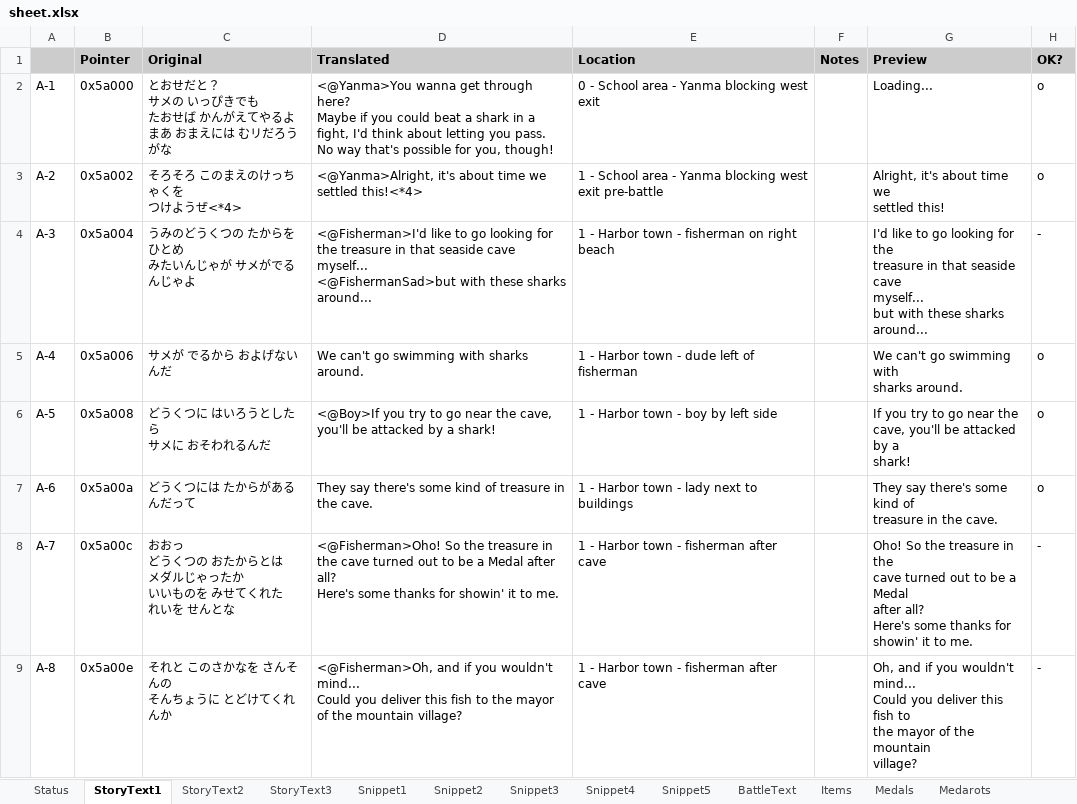
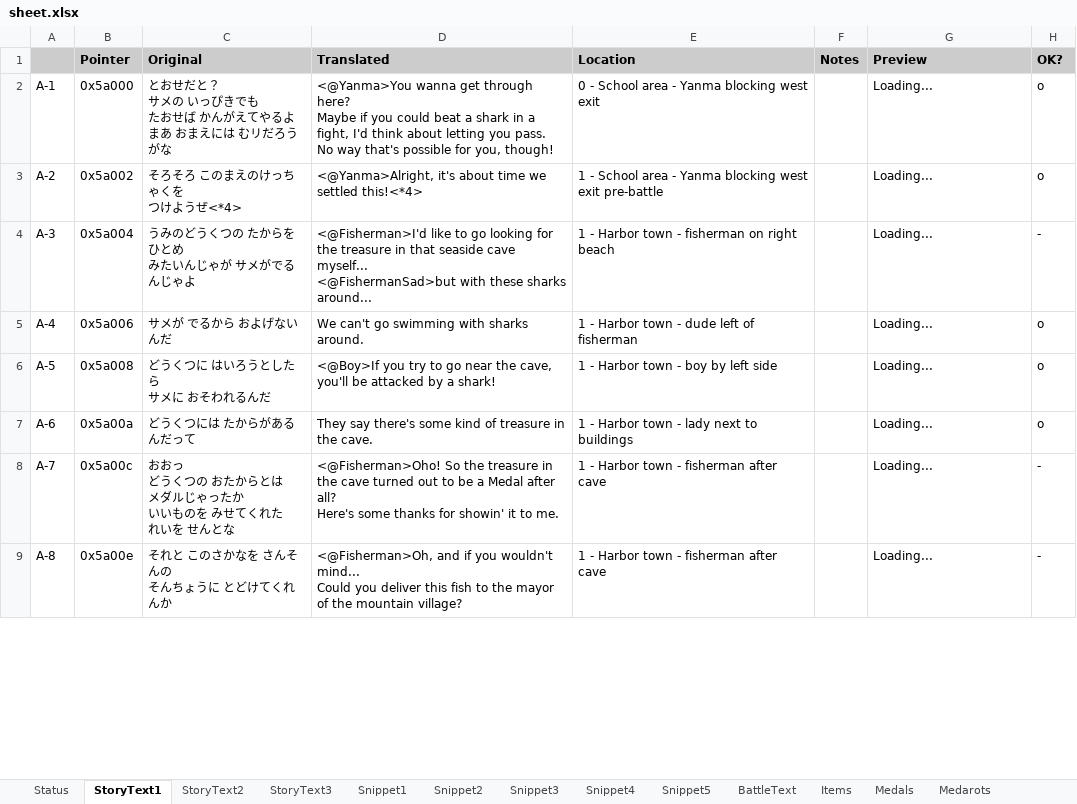
Before and after one commit to Medabots/medarot1_translation, an Excel workbook: sheet.xlsx, sheet StoryText1, drawn as a sheet; only a part is shown; values as stored, in another font and other column widths than the file's, no borders; charts and pictures and conditional formats not drawn; ↵ is a line break in a cell; the diff covers the shown part only; the diff names each change by its address in the sheet, - before the commit and + after, or states it on an @@ line.

```diff
--- a/sheet.xlsx (sheet StoryText1)
+++ b/sheet.xlsx (sheet StoryText1)
-G3 (Preview): Alright, it's about time we ↵ settled this!
+G3 (Preview): Loading...
-G4 (Preview): I'd like to go looking for the ↵ treasure in that seaside cave ↵ myself... ↵ but with these sharks ↵ around...
+G4 (Preview): Loading...
-G5 (Preview): We can't go swimming with ↵ sharks around.
+G5 (Preview): Loading...
-G6 (Preview): If you try to go near the ↵ cave, you'll be attacked by a ↵ shark!
+G6 (Preview): Loading...
-G7 (Preview): They say there's some kind of ↵ treasure in the cave.
+G7 (Preview): Loading...
-G8 (Preview): Oho! So the treasure in the ↵ cave turned out to be a Medal ↵ after all? ↵ Here's some thanks for ↵ showin' it to me.
+G8 (Preview): Loading...
-G9 (Preview): Oh, and if you wouldn't mind... ↵ Could you deliver this fish to ↵ the mayor of the mountain ↵ village?
+G9 (Preview): Loading...
```
Also changed, not shown: 88 edited cells elsewhere in this sheet, sheet StoryText3, sheet StoryText2, sheet BattleText, sheet Snippet1, sheet Snippet5, sheet Snippet3, 3 more sheets, charts or pictures, 1 other file.
